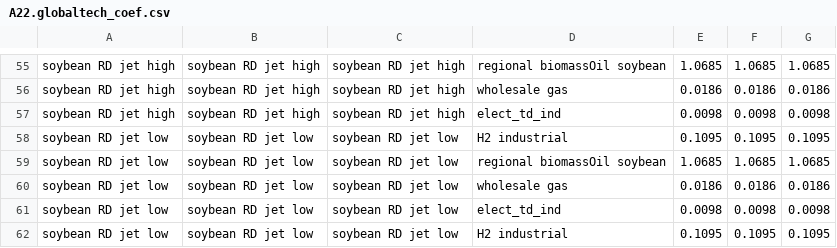
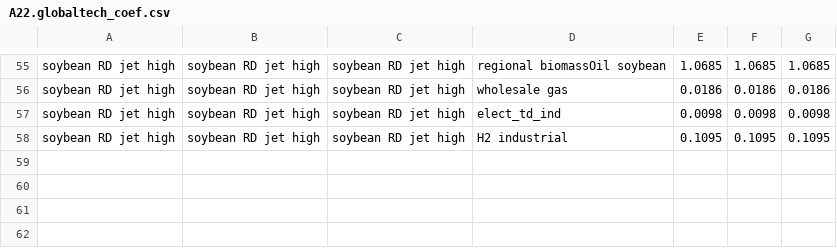
Before and after one commit to marideeweber/gcam-core, a CSV file: input/gcamdata/inst/extdata/energy/A22.globaltech_coef.csv, drawn as a sheet; only a part is shown, gaps mark what is left out.

```diff
--- a/input/gcamdata/inst/extdata/energy/A22.globaltech_coef.csv
+++ b/input/gcamdata/inst/extdata/energy/A22.globaltech_coef.csv
@@ -57,6 +57,2 @@ soybean RD jet high,soybean RD jet high,soybean RD jet high,wholesale gas,0.0186
 soybean RD jet high,soybean RD jet high,soybean RD jet high,elect_td_ind,0.0098,0.0098,0.0098
-soybean RD jet low,soybean RD jet low,soybean RD jet low,H2 industrial,0.1095,0.1095,0.1095
-soybean RD jet low,soybean RD jet low,soybean RD jet low,regional biomassOil soybean,1.0685,1.0685,1.0685
-soybean RD jet low,soybean RD jet low,soybean RD jet low,wholesale gas,0.0186,0.0186,0.0186
-soybean RD jet low,soybean RD jet low,soybean RD jet low,elect_td_ind,0.0098,0.0098,0.0098
-soybean RD jet low,soybean RD jet low,soybean RD jet low,H2 industrial,0.1095,0.1095,0.1095
+soybean RD jet high,soybean RD jet high,soybean RD jet high,H2 industrial,0.1095,0.1095,0.1095
```
Also changed, not shown: input/gcamdata/inst/extdata/energy/A26.globaltech_cost.csv, input/gcamdata/inst/extdata/energy/A26.globaltech_eff.csv, 17 other files.
